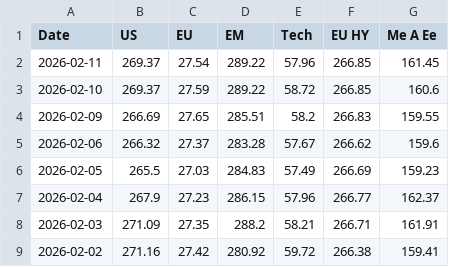
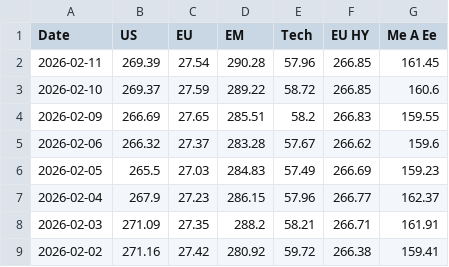
Before and after one commit to donutseater97/Sbronze, a CSV file: historical_data.csv, drawn as a sheet; only a part is shown.

```diff
--- a/historical_data.csv
+++ b/historical_data.csv
@@ -1,3 +1,3 @@
 Date,US,EU,EM,Tech,EU HY,Me A Ee
-2026-02-11,269.37,27.54,289.22,57.96,266.85,161.45
+2026-02-11,269.39,27.54,290.28,57.96,266.85,161.45
 2026-02-10,269.37,27.59,289.22,58.72,266.85,160.6
```
